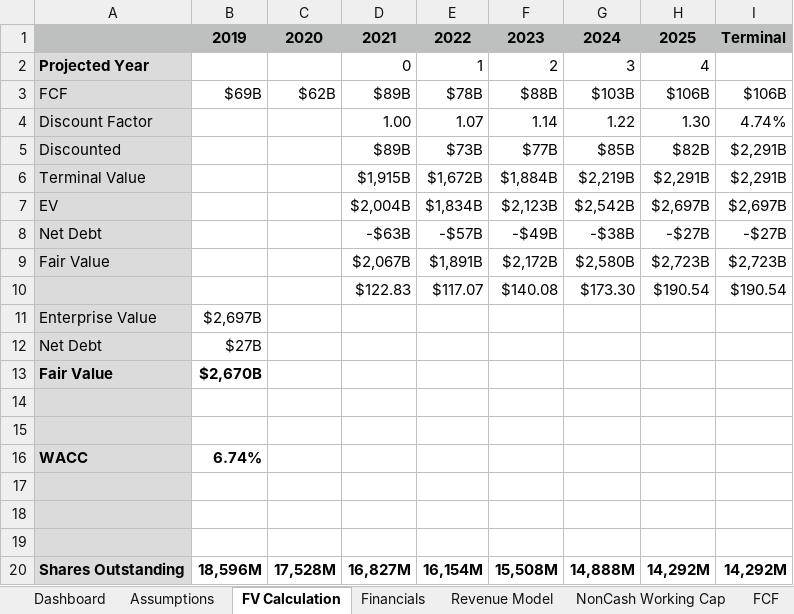
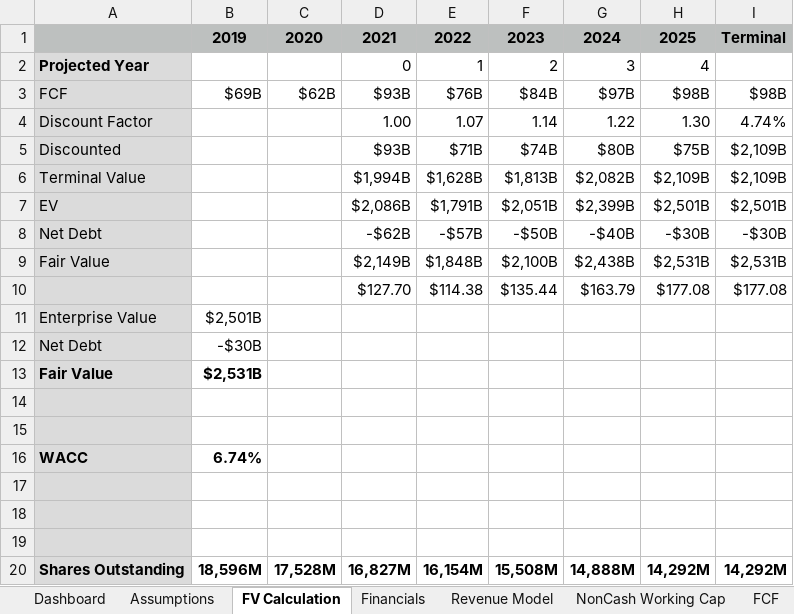
Before and after one commit to TradingPlacesResearch/AppleFCF, an Excel workbook: Apple DCF Small.xlsx, sheet FV Calculation, drawn as a sheet; values as stored, in another font and other column widths than the file's, no borders; charts and pictures not drawn; removed rows and columns are numbered as before the commit, all else as after; the diff names each change by its address in the sheet, - before the commit and + after, or states it on an @@ line.

```diff
--- a/Apple DCF Small.xlsx (sheet FV Calculation)
+++ b/Apple DCF Small.xlsx (sheet FV Calculation)
-D3: $89B
+D3: $93B
-E3: $78B
+E3: $76B
-F3: $88B
+F3: $84B
-G3: $103B
+G3: $97B
-H3: $106B
+H3: $98B
-I3: $106B
+I3: $98B
-D5: $89B
+D5: $93B
-E5: $73B
+E5: $71B
-F5: $77B
+F5: $74B
-G5: $85B
+G5: $80B
-H5: $82B
+H5: $75B
-I5:I6: $2,291B
+I5:I6: $2,109B
-D6: $1,915B
+D6: $1,994B
-E6: $1,672B
+E6: $1,628B
-F6: $1,884B
+F6: $1,813B
-G6: $2,219B
+G6: $2,082B
-H6: $2,291B
+H6: $2,109B
-D7: $2,004B
+D7: $2,086B
-E7: $1,834B
+E7: $1,791B
-F7: $2,123B
+F7: $2,051B
-G7: $2,542B
+G7: $2,399B
-H7: $2,697B
+H7: $2,501B
-I7: $2,697B
+I7: $2,501B
-D8: -$63B
+D8: -$62B
-F8: -$49B
+F8: -$50B
-G8: -$38B
+G8: -$40B
-H8: -$27B
+H8: -$30B
-I8: -$27B
+I8: -$30B
-D9: $2,067B
+D9: $2,149B
-E9: $1,891B
+E9: $1,848B
-F9: $2,172B
+F9: $2,100B
-G9: $2,580B
+G9: $2,438B
-H9: $2,723B
+H9: $2,531B
-I9: $2,723B
+I9: $2,531B
-row 10:  |  |  | $122.83 | $117.07 | $140.08 | $173.30 | $190.54 | $190.54
+row 10:  |  |  | $127.70 | $114.38 | $135.44 | $163.79 | $177.08 | $177.08
-B11: $2,697B
+B11: $2,501B
-B12: $27B
+B12: -$30B
-B13: $2,670B
+B13: $2,531B
```
Also changed, not shown: sheet Financials, sheet Revenue Model, sheet FCF, sheet Assumptions, sheet Dashboard, hidden cells, charts or pictures, Apple DCF Large.xlsx, Apple DCF Medium.xlsx, 1 other file.
